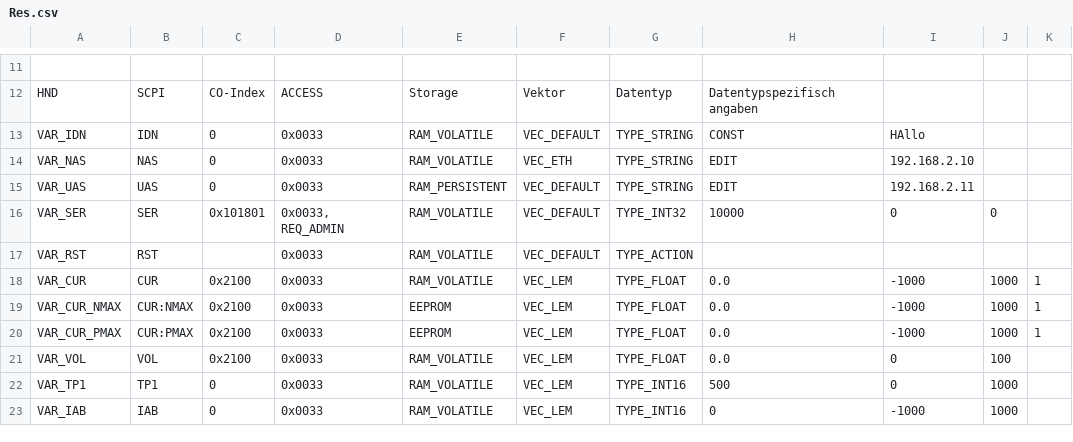
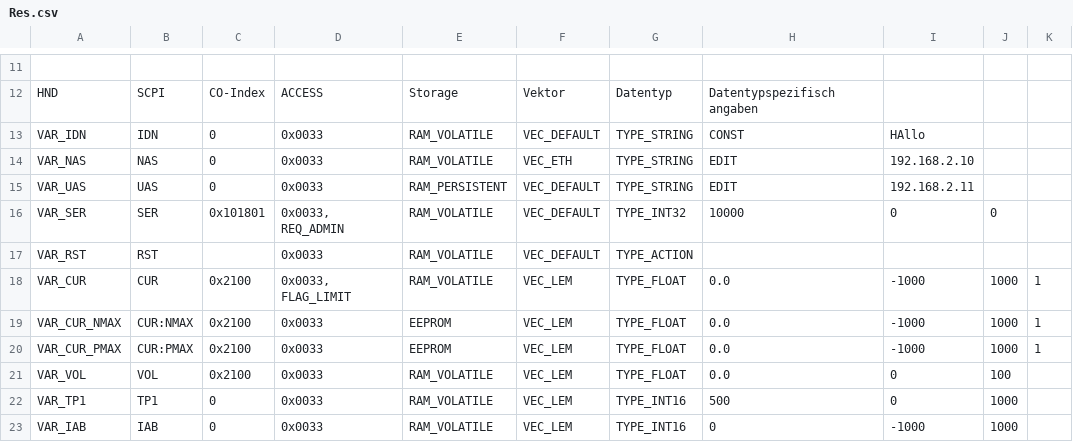
Before and after one commit to rhae/varcore, a CSV file: tools/varpp/Res.csv, drawn as a sheet; only a part is shown, gaps mark what is left out.

```diff
--- a/tools/varpp/Res.csv
+++ b/tools/varpp/Res.csv
@@ -17,3 +17,3 @@
 "VAR_RST";"RST";;"0x0033";"RAM_VOLATILE";"VEC_DEFAULT";"TYPE_ACTION";;;;
-"VAR_CUR";"CUR";"0x2100";"0x0033";"RAM_VOLATILE";"VEC_LEM";"TYPE_FLOAT";"0.0";-1000;1000;1
+"VAR_CUR";"CUR";"0x2100";"0x0033, FLAG_LIMIT";"RAM_VOLATILE";"VEC_LEM";"TYPE_FLOAT";"0.0";-1000;1000;1
 "VAR_CUR_NMAX";"CUR:NMAX";"0x2100";"0x0033";"EEPROM";"VEC_LEM";"TYPE_FLOAT";"0.0";-1000;1000;1
```
Also changed, not shown: 6 other files.
